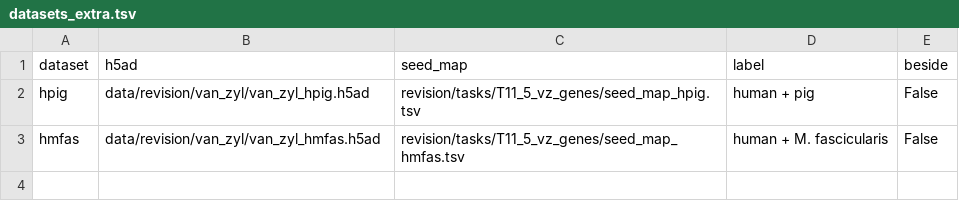
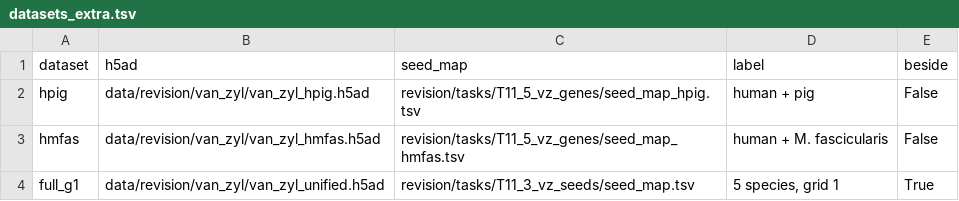
Before and after one commit to theislab/chimera, a TSV file: revision/tasks/T11_5_vz_genes/datasets_extra.tsv, drawn as a sheet; the diff names each change by its address in the sheet, - before the commit and + after, or states it on an @@ line.

```diff
--- a/revision/tasks/T11_5_vz_genes/datasets_extra.tsv
+++ b/revision/tasks/T11_5_vz_genes/datasets_extra.tsv
+row 4: full_g1 | data/revision/van_zyl/van_zyl_unified.h5ad | revision/tasks/T11_3_vz_seeds/seed_map.tsv | 5 species, grid 1 | True
```
Also changed, not shown: revision/tasks/T11_8_vz_class_filter/manifest.tsv, 1 other file.
